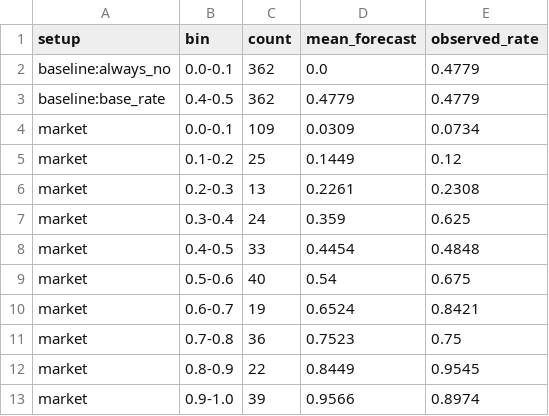
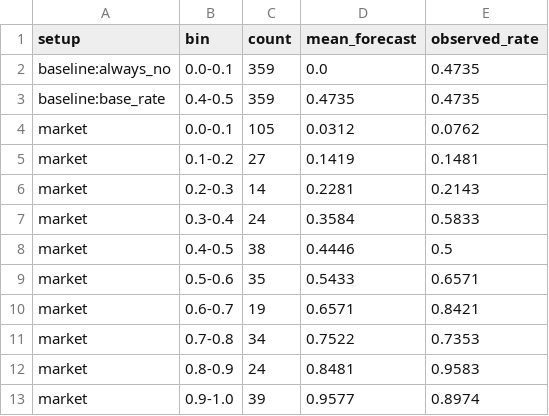
Before and after one commit to sweksha-cloud/llm-council-forecasting, a CSV file: results/settled/reliability.csv, drawn as a sheet.

```diff
--- a/results/settled/reliability.csv
+++ b/results/settled/reliability.csv
@@ -1,13 +1,13 @@
 setup,bin,count,mean_forecast,observed_rate
-baseline:always_no,0.0-0.1,362,0.0,0.4779
-baseline:base_rate,0.4-0.5,362,0.4779,0.4779
-market,0.0-0.1,109,0.0309,0.0734
-market,0.1-0.2,25,0.1449,0.12
-market,0.2-0.3,13,0.2261,0.2308
-market,0.3-0.4,24,0.359,0.625
-market,0.4-0.5,33,0.4454,0.4848
-market,0.5-0.6,40,0.54,0.675
-market,0.6-0.7,19,0.6524,0.8421
-market,0.7-0.8,36,0.7523,0.75
-market,0.8-0.9,22,0.8449,0.9545
-market,0.9-1.0,39,0.9566,0.8974
+baseline:always_no,0.0-0.1,359,0.0,0.4735
+baseline:base_rate,0.4-0.5,359,0.4735,0.4735
+market,0.0-0.1,105,0.0312,0.0762
+market,0.1-0.2,27,0.1419,0.1481
+market,0.2-0.3,14,0.2281,0.2143
+market,0.3-0.4,24,0.3584,0.5833
+market,0.4-0.5,38,0.4446,0.5
+market,0.5-0.6,35,0.5433,0.6571
+market,0.6-0.7,19,0.6571,0.8421
+market,0.7-0.8,34,0.7522,0.7353
+market,0.8-0.9,24,0.8481,0.9583
+market,0.9-1.0,39,0.9577,0.8974
```
Also changed, not shown: data/variance/questions_200.csv, results/backtest/scores.csv, 35 other files.
